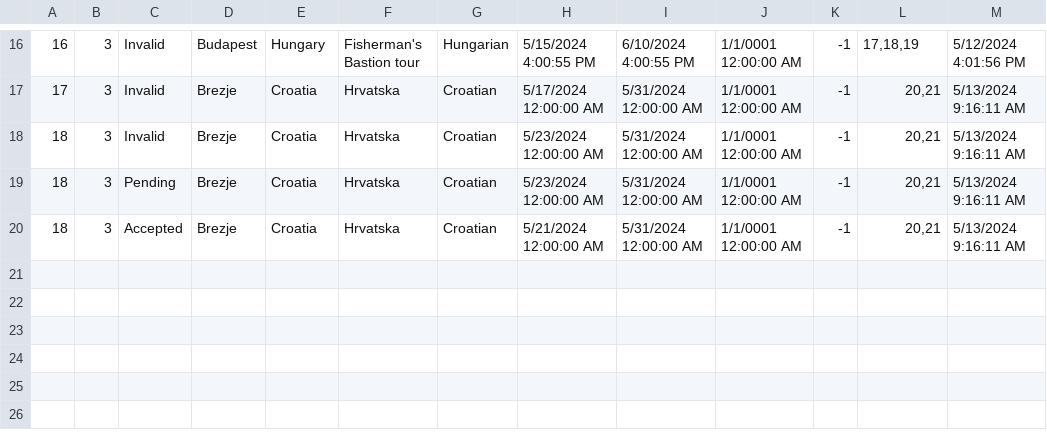
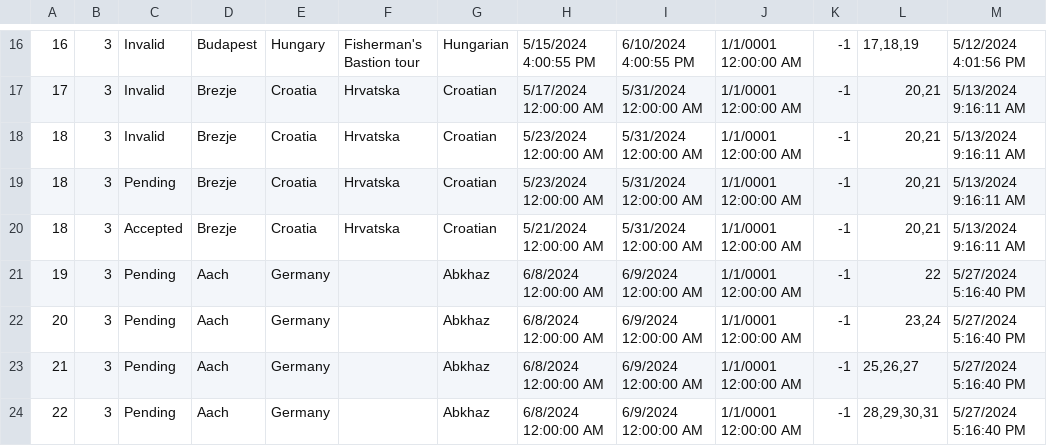
Before and after one commit to katarinap02/booking-application, a CSV file: Resources/Data/tour_requests.csv, drawn as a sheet; only a part is shown, gaps mark what is left out.

Commit message:
Implemented complex tour request view in the data grid

```diff
--- a/Resources/Data/tour_requests.csv
+++ b/Resources/Data/tour_requests.csv
@@ -20 +20,5 @@
 18|3|Accepted|Brezje|Croatia|Hrvatska|Croatian|5/21/2024 12:00:00 AM|5/31/2024 12:00:00 AM|1/1/0001 12:00:00 AM|-1|20,21|5/13/2024 9:16:11 AM
+19|3|Pending|Aach|Germany||Abkhaz|6/8/2024 12:00:00 AM|6/9/2024 12:00:00 AM|1/1/0001 12:00:00 AM|-1|22|5/27/2024 5:16:40 PM
+20|3|Pending|Aach|Germany||Abkhaz|6/8/2024 12:00:00 AM|6/9/2024 12:00:00 AM|1/1/0001 12:00:00 AM|-1|23,24|5/27/2024 5:16:40 PM
+21|3|Pending|Aach|Germany||Abkhaz|6/8/2024 12:00:00 AM|6/9/2024 12:00:00 AM|1/1/0001 12:00:00 AM|-1|25,26,27|5/27/2024 5:16:40 PM
+22|3|Pending|Aach|Germany||Abkhaz|6/8/2024 12:00:00 AM|6/9/2024 12:00:00 AM|1/1/0001 12:00:00 AM|-1|28,29,30,31|5/27/2024 5:16:40 PM
```
Also changed, not shown: Resources/Data/requested_tour_participants.csv, 9 other files.
